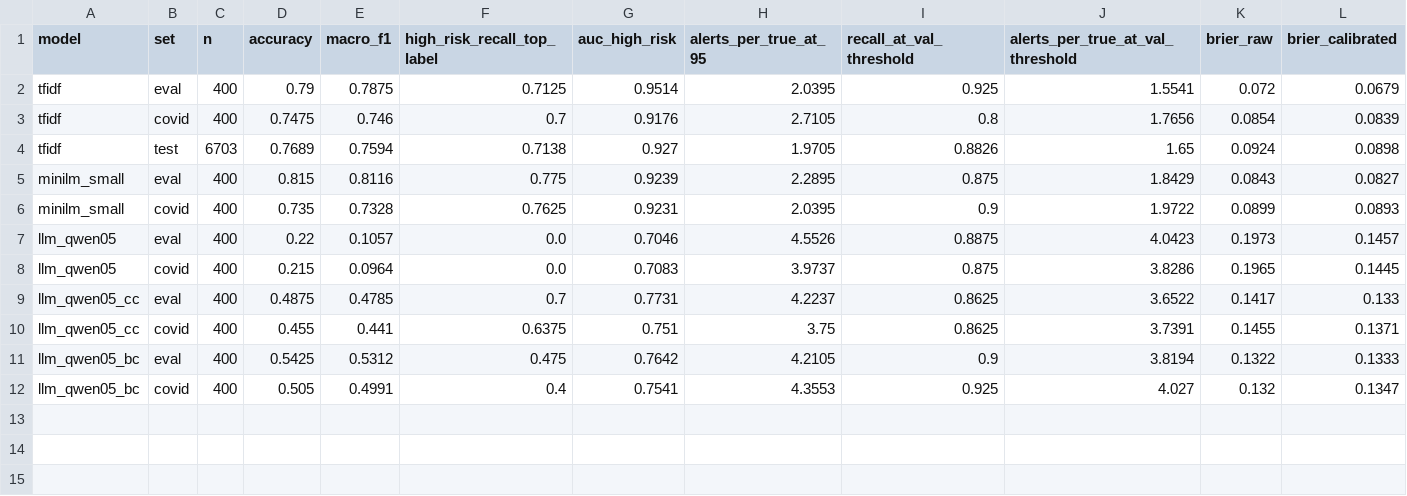
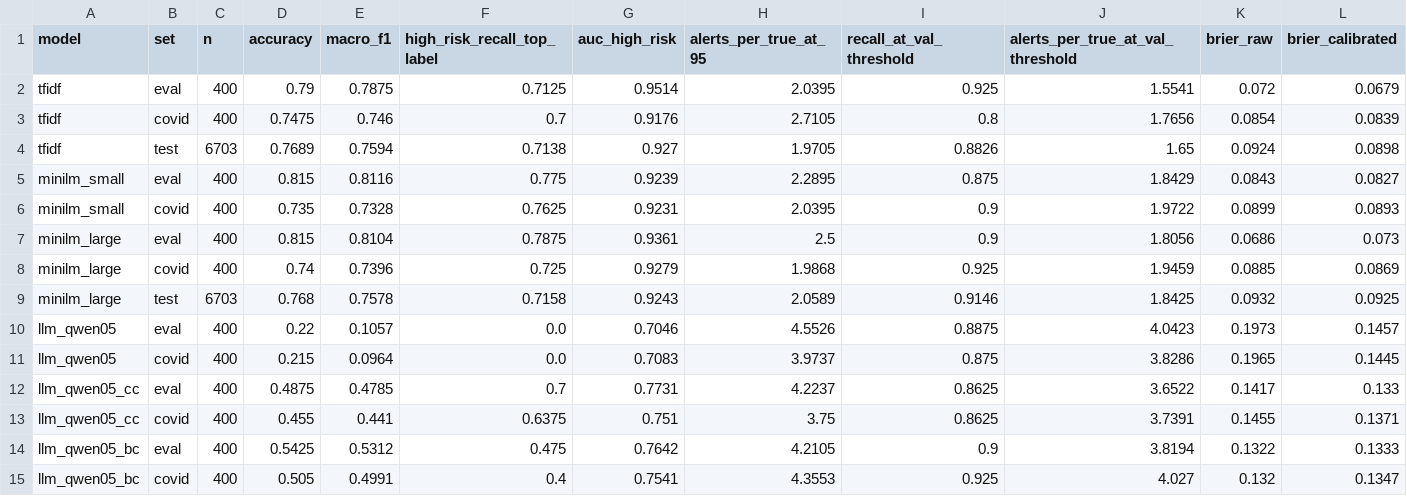
Before and after one commit to farzad-vaziri/crisis-text-triage, a CSV file: data/metrics.csv, drawn as a sheet; only a part is shown; rows hold the shown columns only; the diff names each change by its address in the sheet, - before the commit and + after, or states it on an @@ line.

```diff
--- a/data/metrics.csv
+++ b/data/metrics.csv
+row 7: minilm_large | eval | 400 | 0.815 | 0.8104 | 0.7875 | 0.9361 | 2.5 | 0.9 | 1.8056 | 0.0686 | 0.073
+row 8: minilm_large | covid | 400 | 0.74 | 0.7396 | 0.725 | 0.9279 | 1.9868 | 0.925 | 1.9459 | 0.0885 | 0.0869
+row 9: minilm_large | test | 6703 | 0.768 | 0.7578 | 0.7158 | 0.9243 | 2.0589 | 0.9146 | 1.8425 | 0.0932 | 0.0925
```
Also changed, not shown: data/confusion.csv, data/fairness.csv, 21 other files.
